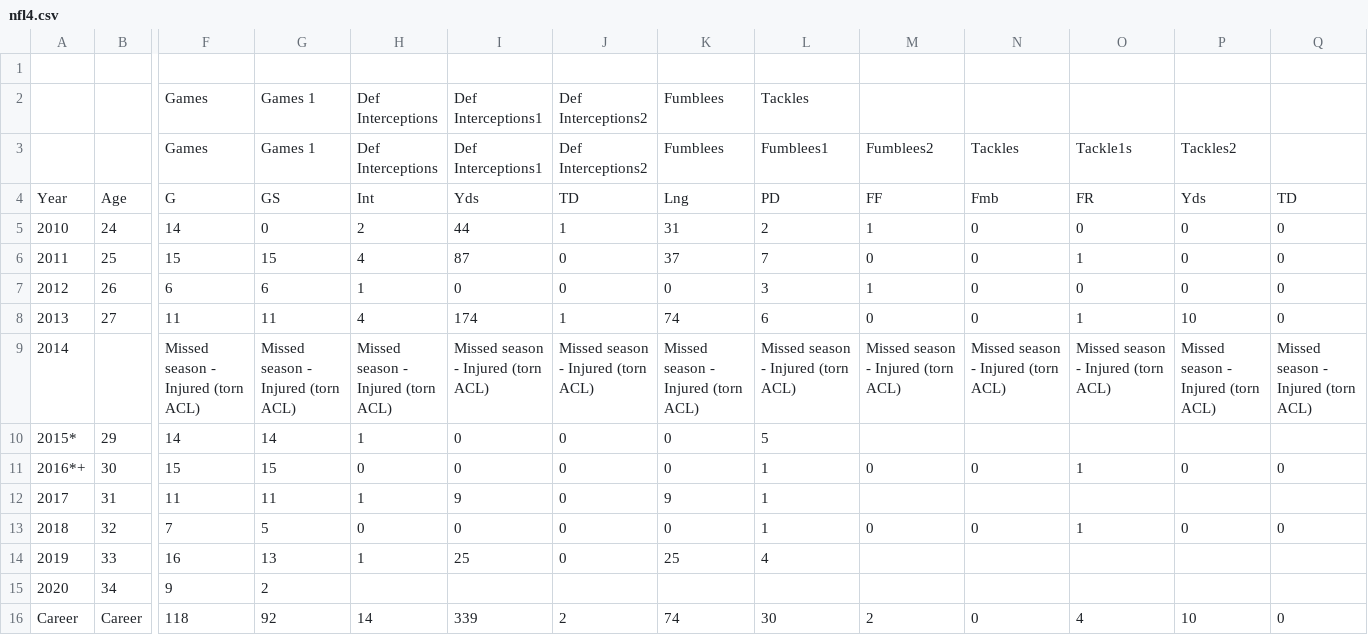
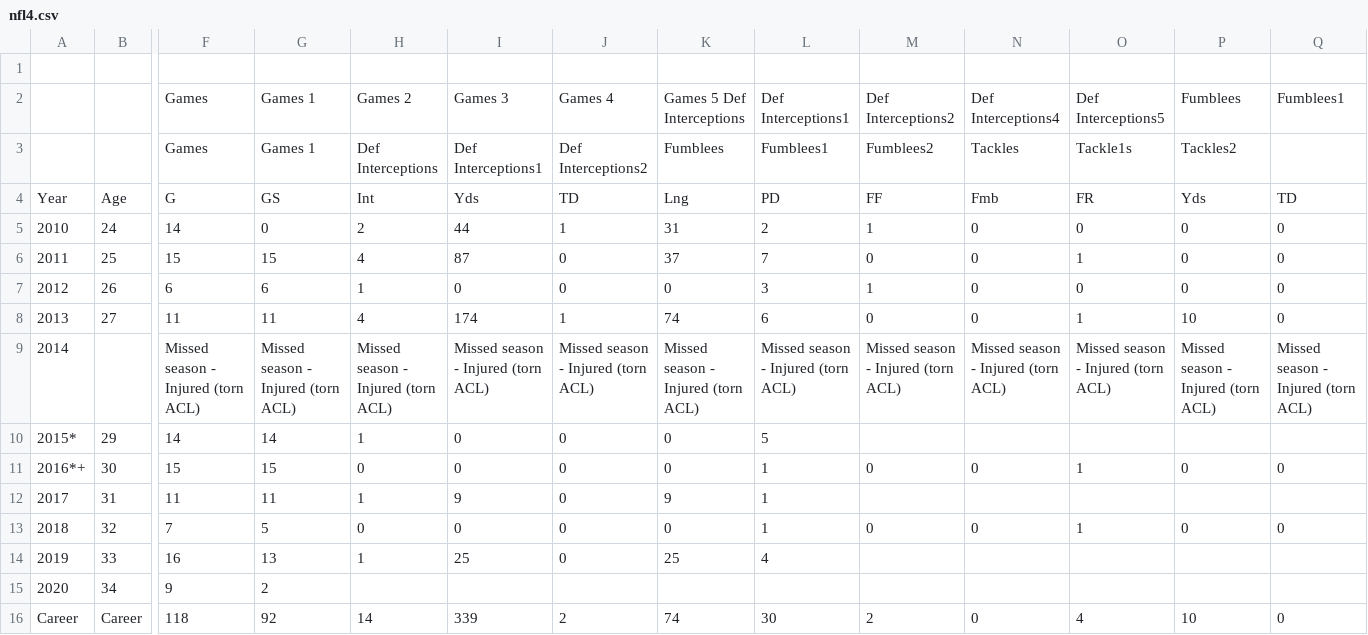
Before and after one commit to Bigsha966/NFL4, a CSV file: nfl4.csv, drawn as a sheet; only a part is shown, gaps mark what is left out; removed rows and columns are numbered as before the commit, all else as after; rows hold the shown columns only; the diff names each change by its address in the sheet, - before the commit and + after, or states it on an @@ line.

Commit message:
Update nfl4.csv

```diff
--- a/nfl4.csv
+++ b/nfl4.csv
-row 2:  |  | Games | Games 1 | Def Interceptions | Def Interceptions1 | Def Interceptions2 | Fumblees | Tackles
+row 2:  |  | Games | Games 1 | Games 2 | Games 3 | Games 4 | Games 5 Def Interceptions | Def Interceptions1 | Def Interceptions2 | Def Interceptions4 | Def Interceptions5 | Fumblees | Fumblees1
```
